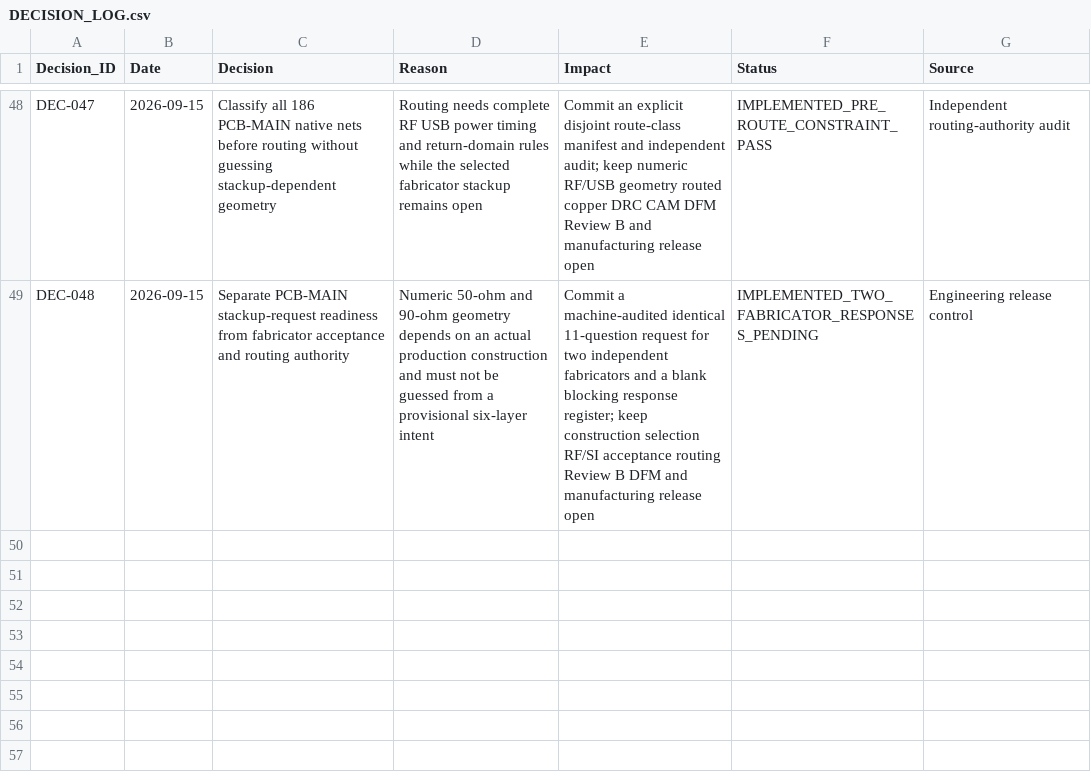
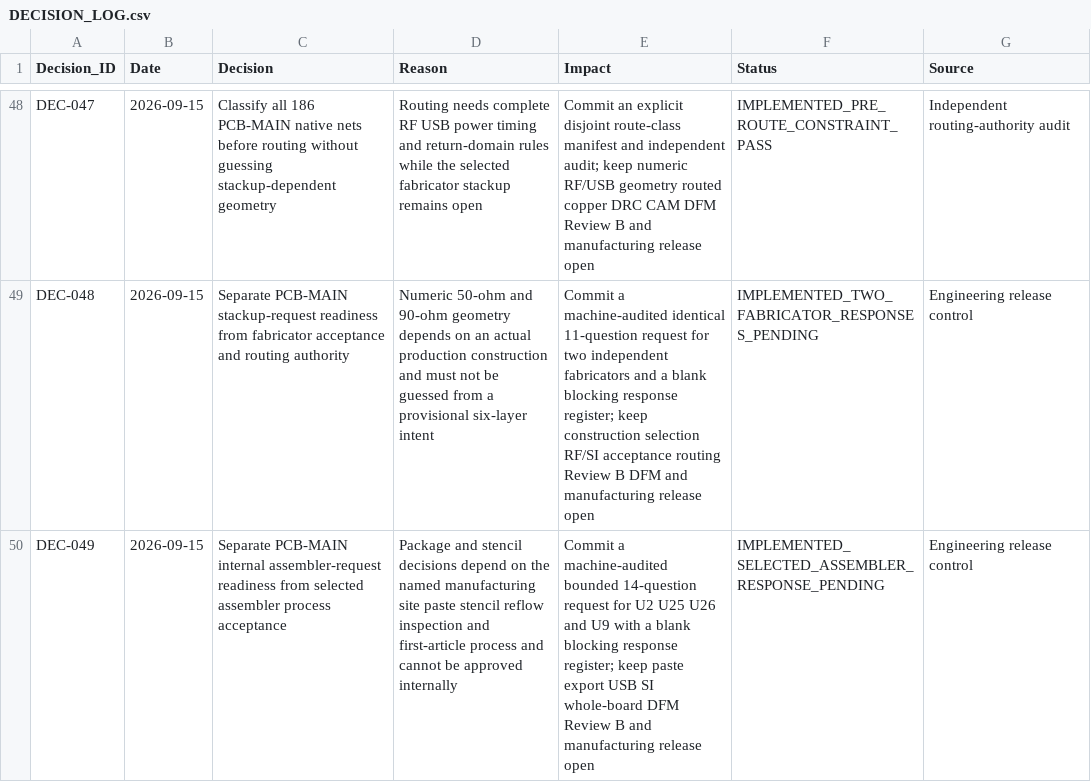
Before and after one commit to skif-ops/rs-zs-bpla, a CSV file: docs/DECISION_LOG.csv, drawn as a sheet; only a part is shown, gaps mark what is left out.

Commit message:
hardware: prepare PCB-MAIN assembler DFM stencil handoff

```diff
--- a/docs/DECISION_LOG.csv
+++ b/docs/DECISION_LOG.csv
@@ -49 +49,2 @@ DEC-047,2026-09-15,Classify all 186 PCB-MAIN native nets before routing without
 DEC-048,2026-09-15,Separate PCB-MAIN stackup-request readiness from fabricator acceptance and routing authority,Numeric 50-ohm and 90-ohm geometry depends on an actual production construction and must not be guessed from a provisional six-layer intent,Commit a machine-audited identical 11-question request for two independent fabricators and a blank blocking response register; keep construction selection RF/SI acceptance routing Review B DFM and manufacturing release open,IMPLEMENTED_TWO_FABRICATOR_RESPONSES_PENDING,Engineering release control
+DEC-049,2026-09-15,Separate PCB-MAIN internal assembler-request readiness from selected assembler process acceptance,Package and stencil decisions depend on the named manufacturing site paste stencil reflow inspection and first-article process and cannot be approved internally,Commit a machine-audited bounded 14-question request for U2 U25 U26 and U9 with a blank blocking response register; keep paste export USB SI whole-board DFM Review B and manufacturing release open,IMPLEMENTED_SELECTED_ASSEMBLER_RESPONSE_PENDING,Engineering release control
```
Also changed, not shown: docs/DELIVERABLE_REGISTER_EVT_PRE_20.csv, docs/RISK_REGISTER.csv, 15 other files.
